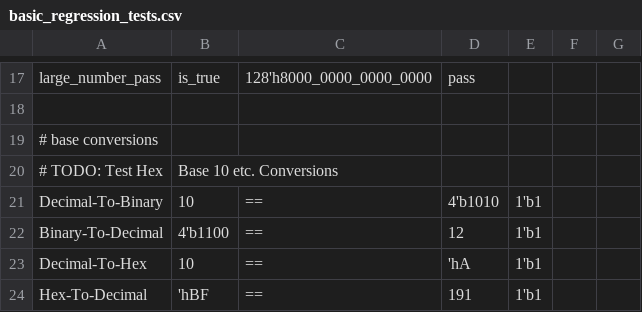
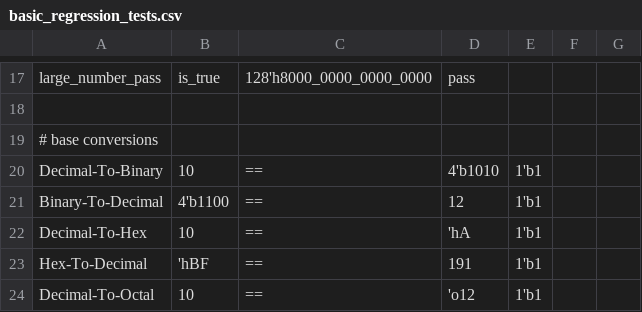
Before and after one commit to aarongraham9/vtr-verilog-to-routing, a CSV file: libs/librtlnumber/regression_tests/basic_regression_tests.csv, drawn as a sheet; only a part is shown, gaps mark what is left out; the shorter side is filled out with more unchanged rows; the diff names each change by its address in the sheet, - before the commit and + after, or states it on an @@ line.

```diff
--- a/libs/librtlnumber/regression_tests/basic_regression_tests.csv
+++ b/libs/librtlnumber/regression_tests/basic_regression_tests.csv
-row 20: # TODO: Test Hex | Base 10 etc. Conversions
```
Also changed, not shown: 1 other file.
